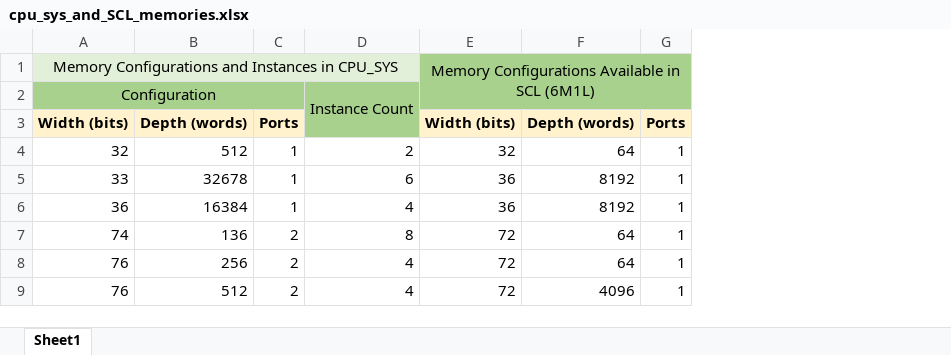
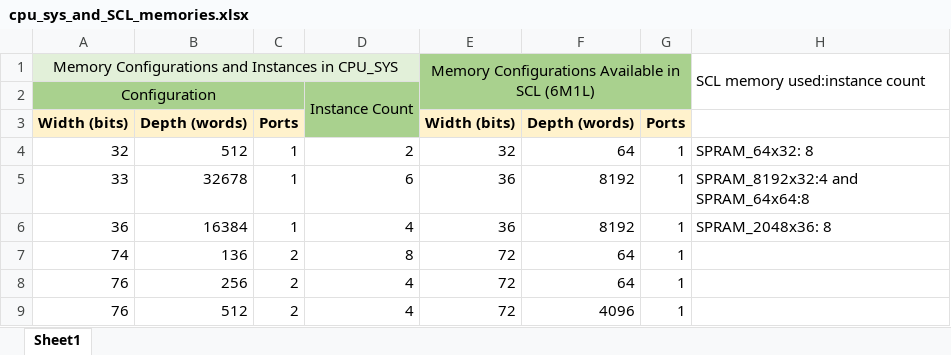
Before and after one commit to sureshkini09/DFT_Internship, an Excel workbook: assignments/wrapped_memories/cpu_sys_and_SCL_memories.xlsx, sheet Sheet1, drawn as a sheet; values as stored, in another font and other column widths than the file's, no borders; the diff names each change by its address in the sheet, - before the commit and + after, or states it on an @@ line.

Commit message:
wrapped memories

```diff
--- a/assignments/wrapped_memories/cpu_sys_and_SCL_memories.xlsx (sheet Sheet1)
+++ b/assignments/wrapped_memories/cpu_sys_and_SCL_memories.xlsx (sheet Sheet1)
+column H, rows 1-6: SCL memory used:instance count |  |  | SPRAM_64x32: 8 | SPRAM_8192x32:4 and SPRAM_64x64:8 | SPRAM_2048x36: 8
```
Also changed, not shown: 34 other files.
